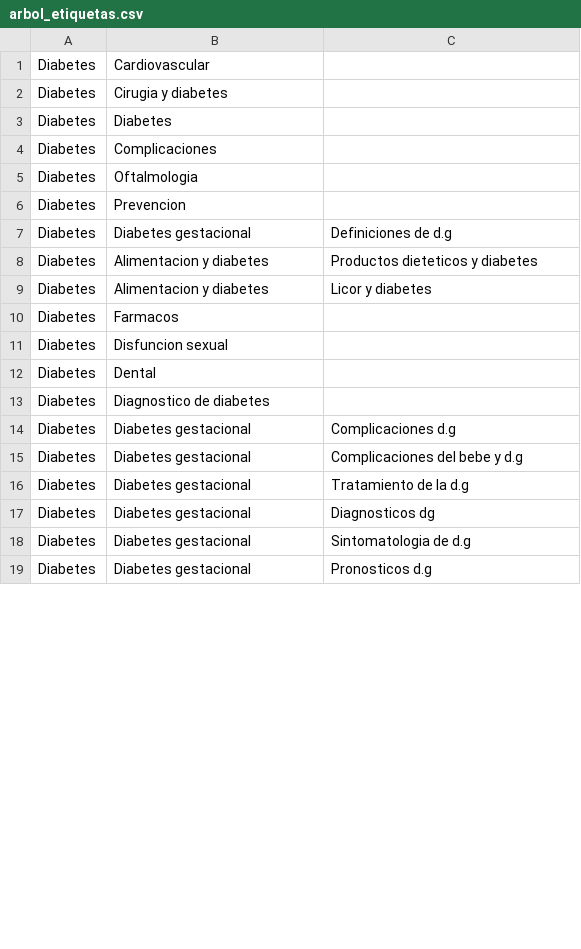
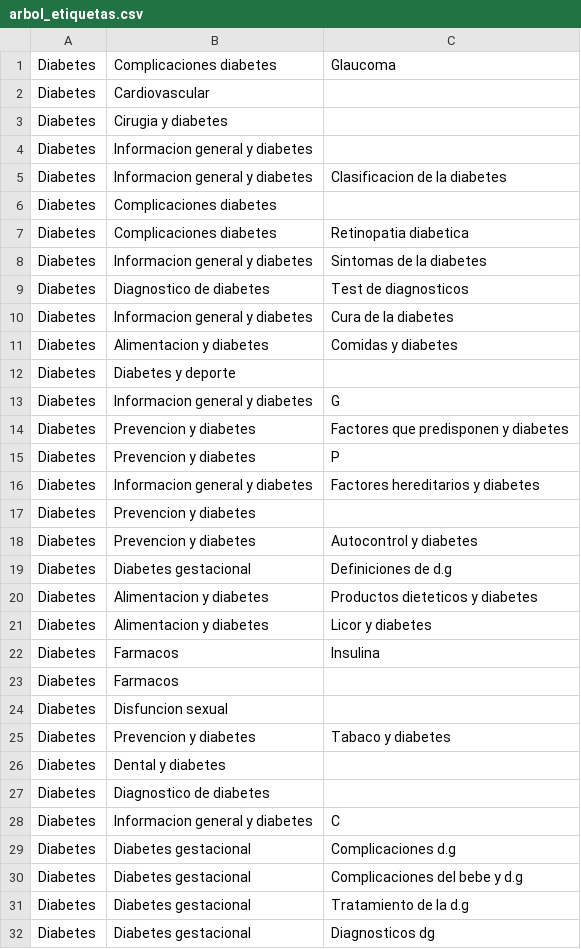
Before and after one commit to mathetes87/anastasiaFunctions, a CSV file: sharedFiles/arbol_etiquetas.csv, drawn as a sheet; only a part is shown; the shorter side is filled out with more unchanged rows; the diff covers the shown part only.

Commit message:
update shared files

```diff
--- a/sharedFiles/arbol_etiquetas.csv
+++ b/sharedFiles/arbol_etiquetas.csv
@@ -1,7 +1,19 @@
+Diabetes,Complicaciones diabetes,Glaucoma
 Diabetes,Cardiovascular,
 Diabetes,Cirugia y diabetes,
-Diabetes,Diabetes,
-Diabetes,Complicaciones,
-Diabetes,Oftalmologia,
-Diabetes,Prevencion,
+Diabetes,Informacion general y diabetes,
+Diabetes,Informacion general y diabetes,Clasificacion de la diabetes
+Diabetes,Complicaciones diabetes,
+Diabetes,Complicaciones diabetes,Retinopatia diabetica
+Diabetes,Informacion general y diabetes,Sintomas de la diabetes
+Diabetes,Diagnostico de diabetes,Test de diagnosticos
+Diabetes,Informacion general y diabetes,Cura de la diabetes
+Diabetes,Alimentacion y diabetes,Comidas y diabetes
+Diabetes,Diabetes y deporte,
+Diabetes,Informacion general y diabetes,G
+Diabetes,Prevencion y diabetes,Factores que predisponen y diabetes
+Diabetes,Prevencion y diabetes,P
+Diabetes,Informacion general y diabetes,Factores hereditarios y diabetes
+Diabetes,Prevencion y diabetes,
+Diabetes,Prevencion y diabetes,Autocontrol y diabetes
 Diabetes,Diabetes gestacional,Definiciones de d.g
@@ -9,6 +21,9 @@ Diabetes,Alimentacion y diabetes,Productos dieteticos y diabetes
 Diabetes,Alimentacion y diabetes,Licor y diabetes
+Diabetes,Farmacos,Insulina
 Diabetes,Farmacos,
 Diabetes,Disfuncion sexual,
-Diabetes,Dental,
+Diabetes,Prevencion y diabetes,Tabaco y diabetes
+Diabetes,Dental y diabetes,
 Diabetes,Diagnostico de diabetes,
+Diabetes,Informacion general y diabetes,C
 Diabetes,Diabetes gestacional,Complicaciones d.g
```
Also changed, not shown: 5 added rows, 2 removed rows and 12 edited cells elsewhere in this file, 2 other files.
